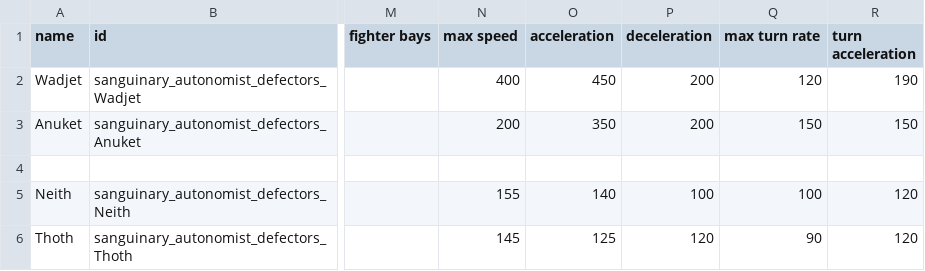
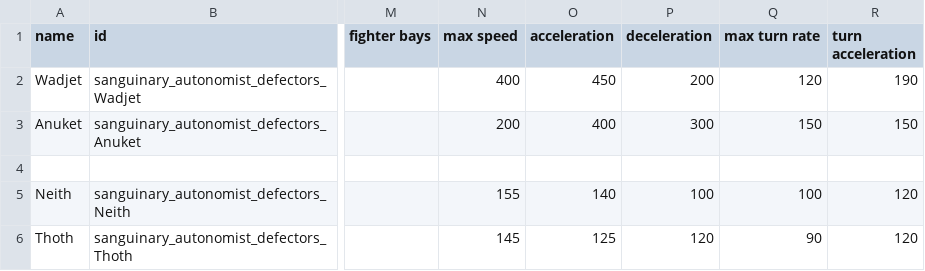
Before and after one commit to Snrasha/Sanguinary-Anarchistic-Defectors, a CSV file: data/hulls/ship_data.csv, drawn as a sheet; only a part is shown, gaps mark what is left out; the diff names each change by its address in the sheet, - before the commit and + after, or states it on an @@ line.

```diff
--- a/data/hulls/ship_data.csv
+++ b/data/hulls/ship_data.csv
-O3 (acceleration): 350
+O3 (acceleration): 400
-P3 (deceleration): 200
+P3 (deceleration): 300
```
Also changed, not shown: data/hulls/wing_data.csv, data/strings/descriptions.csv, 43 other files.
